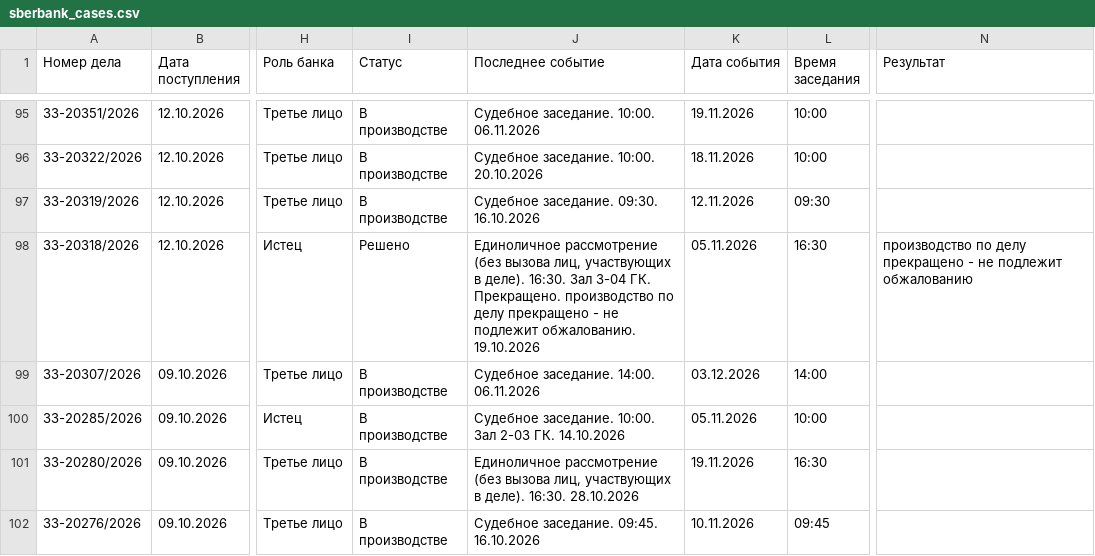
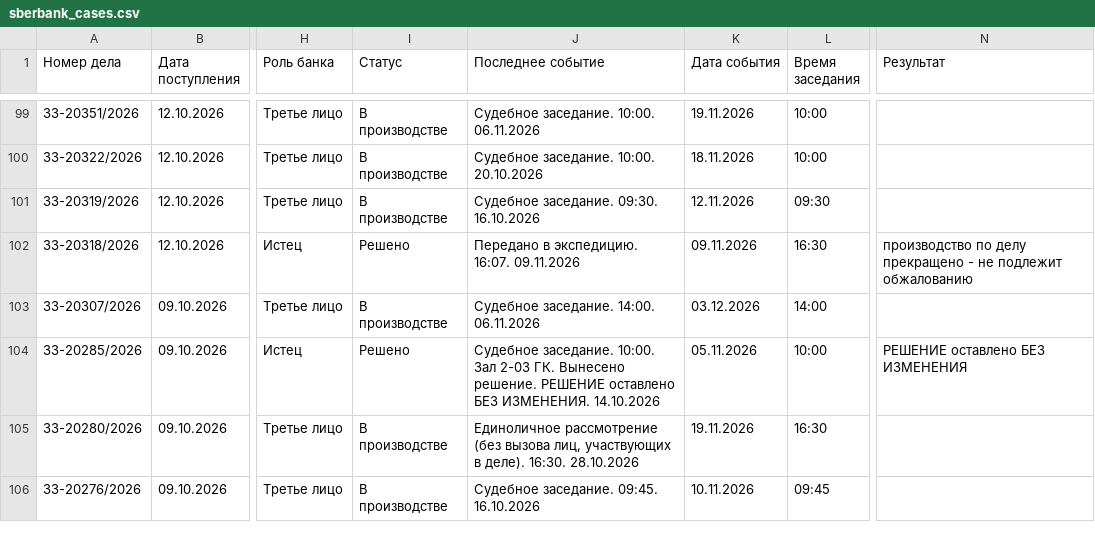
Before and after one commit to SelivanovAS/dashboard-bashkortostan, a CSV file: data/sberbank_cases.csv, drawn as a sheet; only a part is shown, gaps mark what is left out; addresses are those after the commit; the diff covers the shown part only; the diff names each change by its address in the sheet, - before the commit and + after, or states it on an @@ line.

```diff
--- a/data/sberbank_cases.csv
+++ b/data/sberbank_cases.csv
-J102 (Последнее событие): Единоличное рассмотрение (без вызова лиц, участвующих в деле). 16:30. Зал 3-04 ГК. Прекращено. производство по делу прекращено - не подлежит обжалованию. 19.10.2026
+J102 (Последнее событие): Передано в экспедицию. 16:07. 09.11.2026
-K102 (Дата события): 05.11.2026
+K102 (Дата события): 09.11.2026
-I104 (Статус): В производстве
+I104 (Статус): Решено
-J104 (Последнее событие): …2-03 ГК. 14.10.2026
+J104 (Последнее событие): …2-03 ГК. Вынесено решение. РЕШЕНИЕ оставлено БЕЗ ИЗМЕНЕНИЯ. 14.10.2026
-N104 (Результат): (empty)
+N104 (Результат): РЕШЕНИЕ оставлено БЕЗ ИЗМЕНЕНИЯ
```
Also changed, not shown: 4 added rows and 8 edited cells elsewhere in this file, 10 other files.
